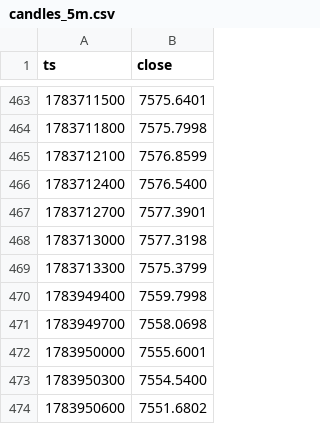
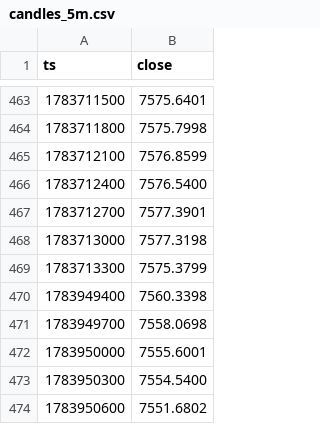
Before and after one commit to tadzikfw-tech/intraday-ema-breakout-demo, a CSV file: data/candles_5m.csv, drawn as a sheet; only a part is shown, gaps mark what is left out; the diff covers the shown part only.

```diff
--- a/data/candles_5m.csv
+++ b/data/candles_5m.csv
@@ -469,3 +469,3 @@ ts,close
 1783713300,7575.3799
-1783949400,7559.7998
+1783949400,7560.3398
 1783949700,7558.0698
```
Also changed, not shown: 79 added rows elsewhere in this file, 2 other files.
